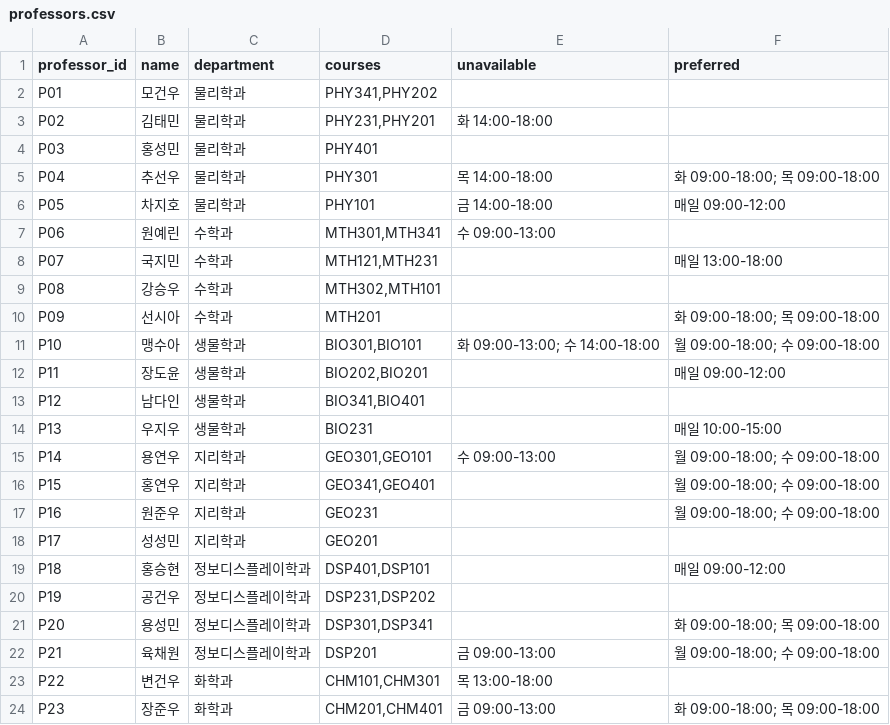
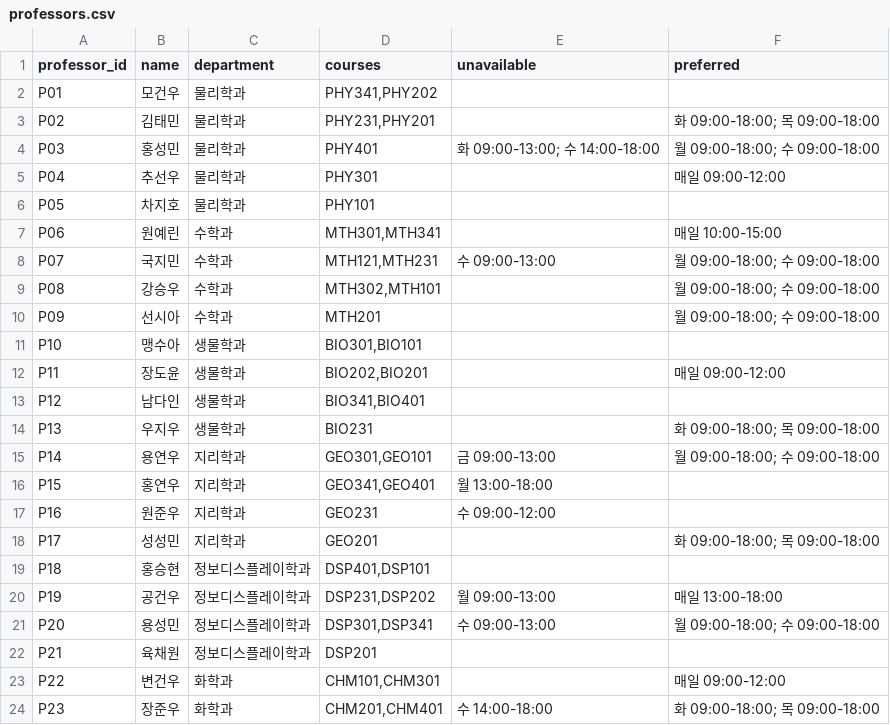
Before and after one commit to choitwtw/siheomgak, a CSV file: data/sample/professors.csv, drawn as a sheet; only a part is shown; the diff covers the shown part only.

```diff
--- a/data/sample/professors.csv
+++ b/data/sample/professors.csv
@@ -2,23 +2,23 @@
 P01,모건우,물리학과,"PHY341,PHY202",,
-P02,김태민,물리학과,"PHY231,PHY201",화 14:00-18:00,
-P03,홍성민,물리학과,PHY401,,
-P04,추선우,물리학과,PHY301,목 14:00-18:00,화 09:00-18:00; 목 09:00-18:00
-P05,차지호,물리학과,PHY101,금 14:00-18:00,매일 09:00-12:00
-P06,원예린,수학과,"MTH301,MTH341",수 09:00-13:00,
-P07,국지민,수학과,"MTH121,MTH231",,매일 13:00-18:00
-P08,강승우,수학과,"MTH302,MTH101",,
-P09,선시아,수학과,MTH201,,화 09:00-18:00; 목 09:00-18:00
-P10,맹수아,생물학과,"BIO301,BIO101",화 09:00-13:00; 수 14:00-18:00,월 09:00-18:00; 수 09:00-18:00
+P02,김태민,물리학과,"PHY231,PHY201",,화 09:00-18:00; 목 09:00-18:00
+P03,홍성민,물리학과,PHY401,화 09:00-13:00; 수 14:00-18:00,월 09:00-18:00; 수 09:00-18:00
+P04,추선우,물리학과,PHY301,,매일 09:00-12:00
+P05,차지호,물리학과,PHY101,,
+P06,원예린,수학과,"MTH301,MTH341",,매일 10:00-15:00
+P07,국지민,수학과,"MTH121,MTH231",수 09:00-13:00,월 09:00-18:00; 수 09:00-18:00
+P08,강승우,수학과,"MTH302,MTH101",,월 09:00-18:00; 수 09:00-18:00
+P09,선시아,수학과,MTH201,,월 09:00-18:00; 수 09:00-18:00
+P10,맹수아,생물학과,"BIO301,BIO101",,
 P11,장도윤,생물학과,"BIO202,BIO201",,매일 09:00-12:00
 P12,남다인,생물학과,"BIO341,BIO401",,
-P13,우지우,생물학과,BIO231,,매일 10:00-15:00
-P14,용연우,지리학과,"GEO301,GEO101",수 09:00-13:00,월 09:00-18:00; 수 09:00-18:00
-P15,홍연우,지리학과,"GEO341,GEO401",,월 09:00-18:00; 수 09:00-18:00
-P16,원준우,지리학과,GEO231,,월 09:00-18:00; 수 09:00-18:00
-P17,성성민,지리학과,GEO201,,
-P18,홍승현,정보디스플레이학과,"DSP401,DSP101",,매일 09:00-12:00
-P19,공건우,정보디스플레이학과,"DSP231,DSP202",,
-P20,용성민,정보디스플레이학과,"DSP301,DSP341",,화 09:00-18:00; 목 09:00-18:00
-P21,육채원,정보디스플레이학과,DSP201,금 09:00-13:00,월 09:00-18:00; 수 09:00-18:00
-P22,변건우,화학과,"CHM101,CHM301",목 13:00-18:00,
-P23,장준우,화학과,"CHM201,CHM401",금 09:00-13:00,화 09:00-18:00; 목 09:00-18:00
+P13,우지우,생물학과,BIO231,,화 09:00-18:00; 목 09:00-18:00
+P14,용연우,지리학과,"GEO301,GEO101",금 09:00-13:00,월 09:00-18:00; 수 09:00-18:00
+P15,홍연우,지리학과,"GEO341,GEO401",월 13:00-18:00,
+P16,원준우,지리학과,GEO231,수 09:00-12:00,
+P17,성성민,지리학과,GEO201,,화 09:00-18:00; 목 09:00-18:00
+P18,홍승현,정보디스플레이학과,"DSP401,DSP101",,
+P19,공건우,정보디스플레이학과,"DSP231,DSP202",월 09:00-13:00,매일 13:00-18:00
+P20,용성민,정보디스플레이학과,"DSP301,DSP341",수 09:00-13:00,월 09:00-18:00; 수 09:00-18:00
+P21,육채원,정보디스플레이학과,DSP201,,
+P22,변건우,화학과,"CHM101,CHM301",,매일 09:00-12:00
+P23,장준우,화학과,"CHM201,CHM401",수 14:00-18:00,화 09:00-18:00; 목 09:00-18:00
```
Also changed, not shown: 11 edited cells elsewhere in this file, data/sample/courses.csv, data/sample/rooms.csv, 20 other files.
